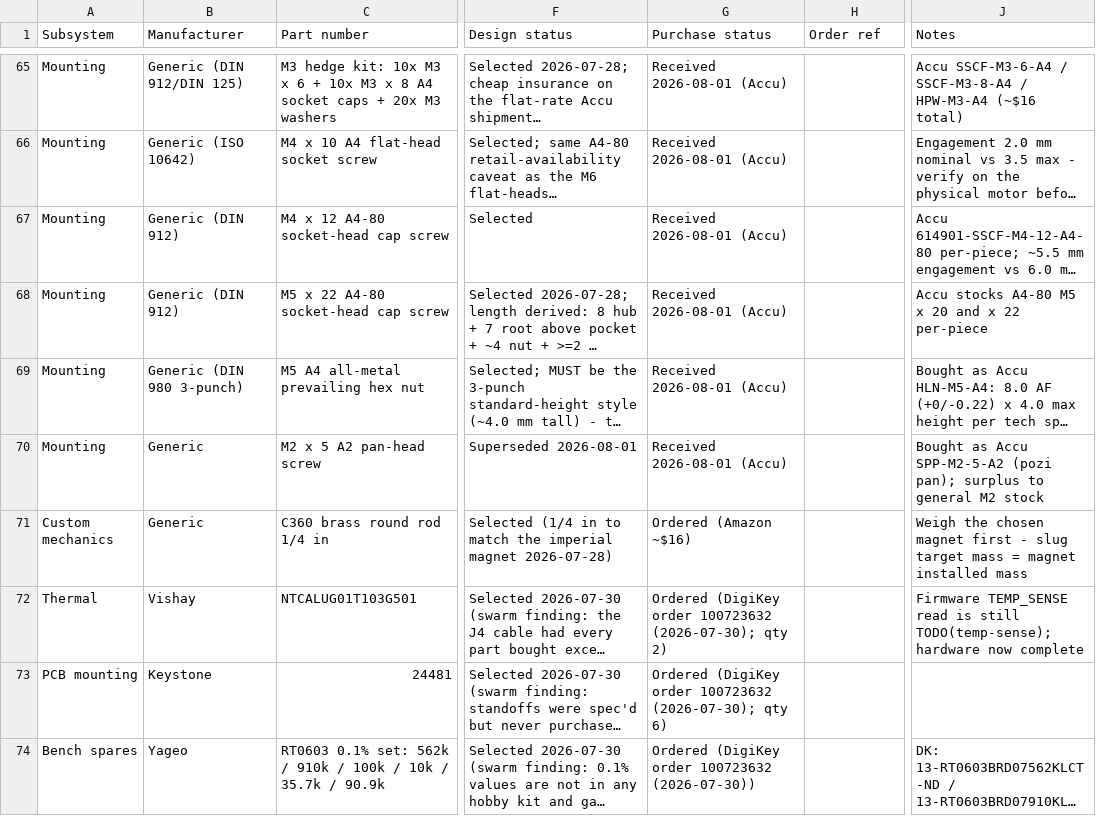
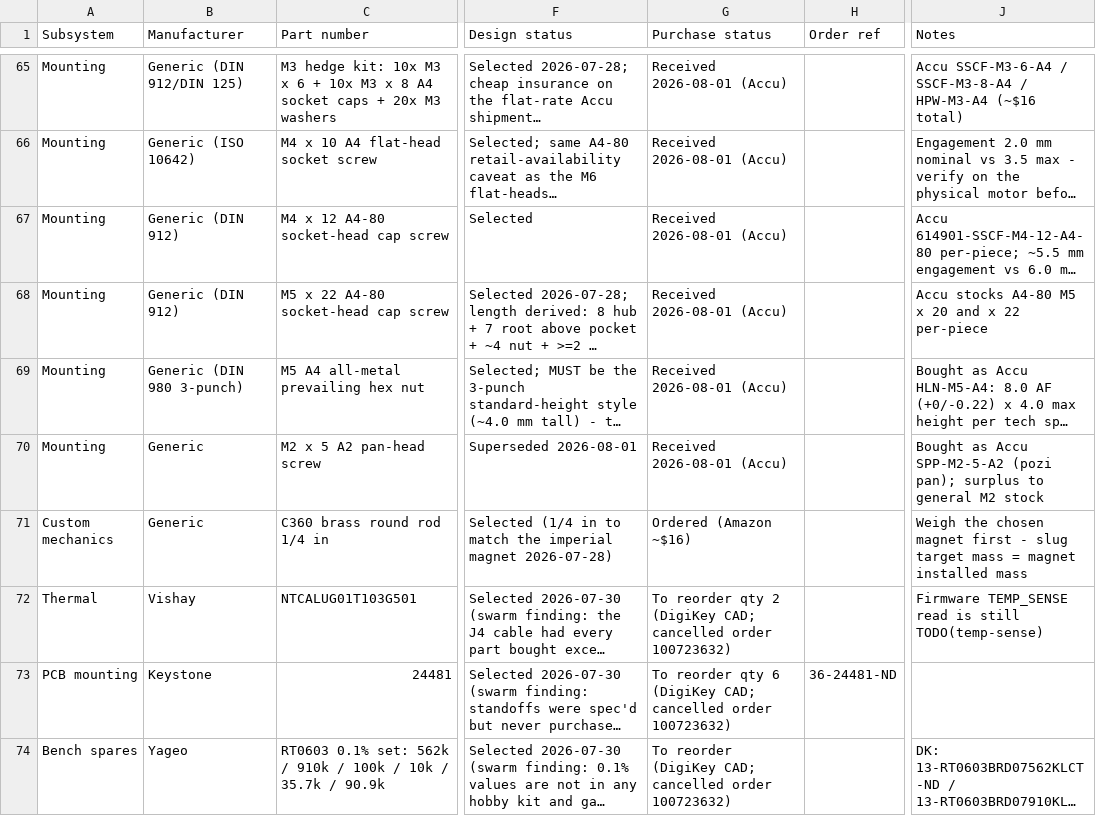
Before and after one commit to micthiesen/stillair, a CSV file: bom/bom.csv, drawn as a sheet; only a part is shown, gaps mark what is left out; long unchanged cells end in …; the diff covers the shown part only; the diff names each change by its address in the sheet, - before the commit and + after, or states it on an @@ line.

Commit message:
Rebuild cancelled electronics order

```diff
--- a/bom/bom.csv
+++ b/bom/bom.csv
-G72 (Purchase status): Ordered (DigiKey order 100723632 (2026-07-30); qty 2)
+G72 (Purchase status): To reorder qty 2 (DigiKey CAD; cancelled order 100723632)
-J72 (Notes): …is still TODO(temp-sense); hardware now complete
+J72 (Notes): …is still TODO(temp-sense)
-G73 (Purchase status): Ordered (DigiKey order 100723632 (2026-07-30); qty 6)
+G73 (Purchase status): To reorder qty 6 (DigiKey CAD; cancelled order 100723632)
-H73 (Order ref): (empty)
+H73 (Order ref): 36-24481-ND
-G74 (Purchase status): Ordered (DigiKey order 100723632 (2026-07-30))
+G74 (Purchase status): To reorder (DigiKey CAD; cancelled order 100723632)
```
Also changed, not shown: 1 added row, 1 removed row and 40 edited cells elsewhere in this file, 3 other files.
